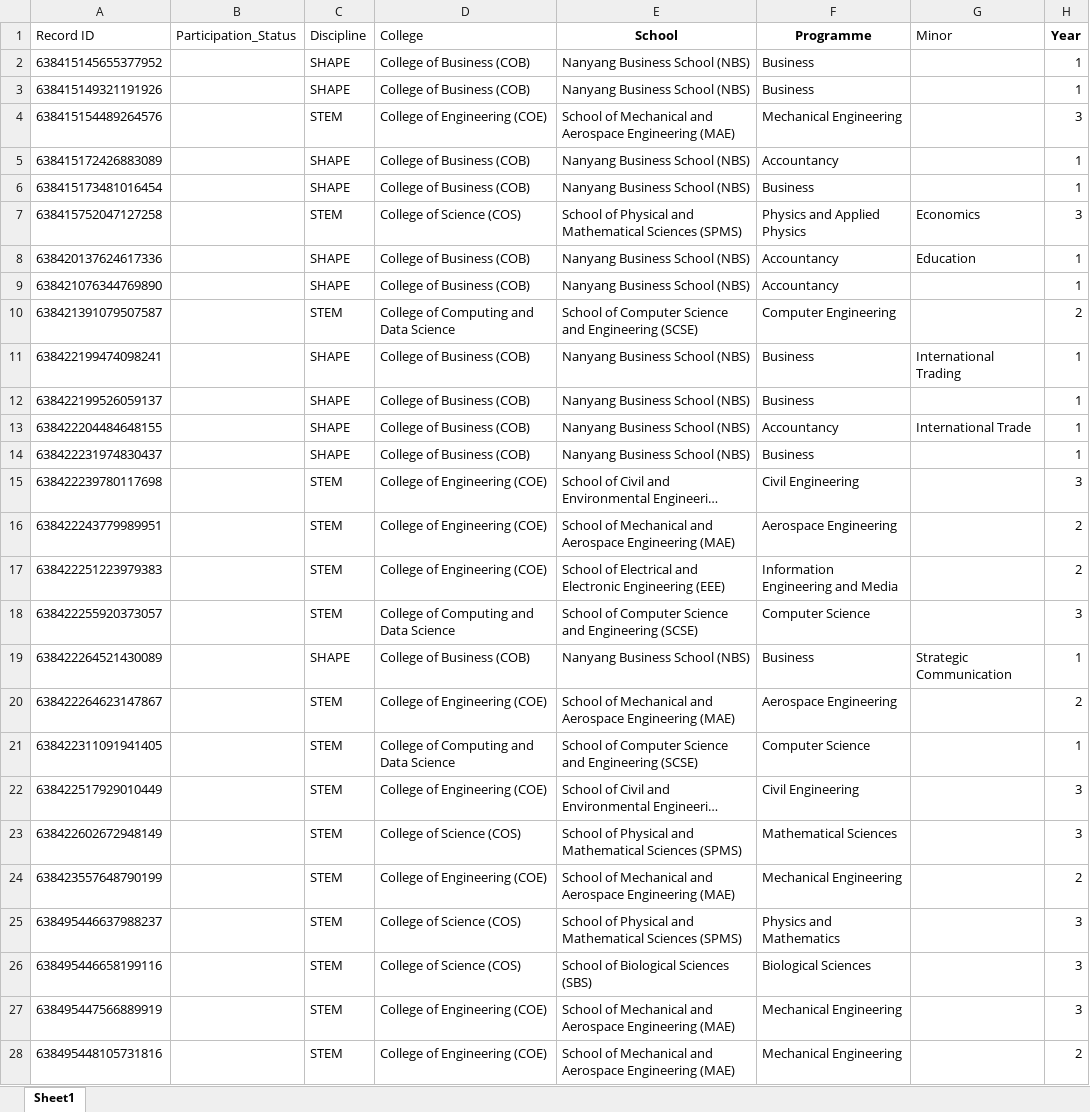
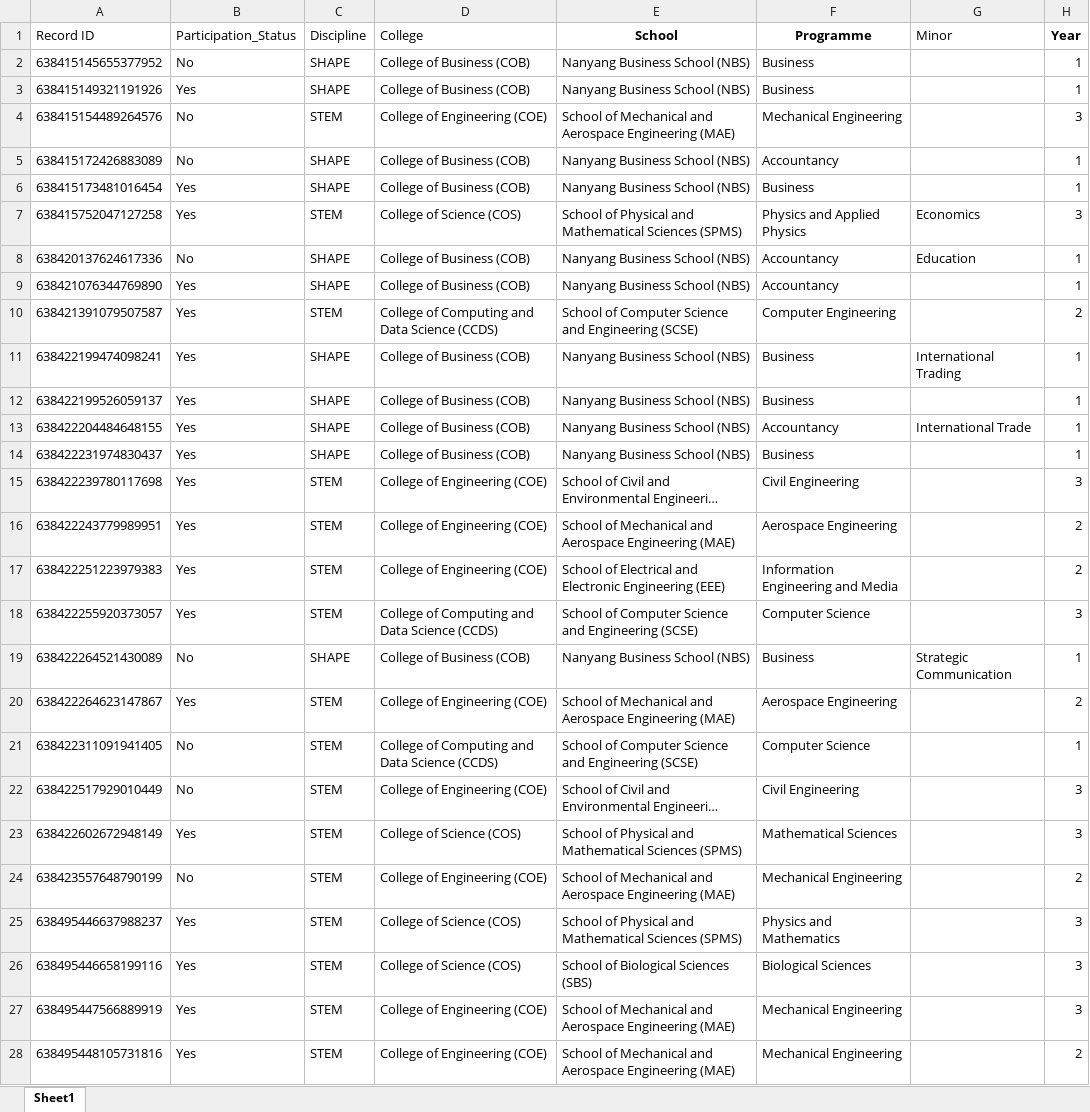
Before and after one commit to joellaiwj/SCALE_Data_Visual, an Excel workbook: PRE_COMPLETED_240711.xlsx, sheet Sheet1, drawn as a sheet; only a part is shown; long unchanged cells end in …; values as stored, in another font and other column widths than the file's, no borders; table styles not drawn; the diff covers the shown part only; the diff names each change by its address in the sheet, - before the commit and + after, or states it on an @@ line.

```diff
--- a/PRE_COMPLETED_240711.xlsx (sheet Sheet1)
+++ b/PRE_COMPLETED_240711.xlsx (sheet Sheet1)
-B2 (Participation_Status): (empty)
+B2 (Participation_Status): No
-B3 (Participation_Status): (empty)
+B3 (Participation_Status): Yes
-B4:B5 (Participation_Status): (empty)
+B4:B5 (Participation_Status): No
-B6:B7 (Participation_Status): (empty)
+B6:B7 (Participation_Status): Yes
-B8 (Participation_Status): (empty)
+B8 (Participation_Status): No
-B9:B18 (Participation_Status): (empty)
+B9:B18 (Participation_Status): Yes
-D10 (College): College of Computing and Data Science
+D10 (College): College of Computing and Data Science (CCDS)
-D18 (College): College of Computing and Data Science
+D18 (College): College of Computing and Data Science (CCDS)
-B19 (Participation_Status): (empty)
+B19 (Participation_Status): No
-B20 (Participation_Status): (empty)
+B20 (Participation_Status): Yes
-B21:B22 (Participation_Status): (empty)
+B21:B22 (Participation_Status): No
-D21 (College): College of Computing and Data Science
+D21 (College): College of Computing and Data Science (CCDS)
-B23 (Participation_Status): (empty)
+B23 (Participation_Status): Yes
-B24 (Participation_Status): (empty)
+B24 (Participation_Status): No
-B25:B28 (Participation_Status): (empty)
+B25:B28 (Participation_Status): Yes
```
Also changed, not shown: 160 edited cells elsewhere in this sheet, POST_COMPLETED_240711.xlsx.
